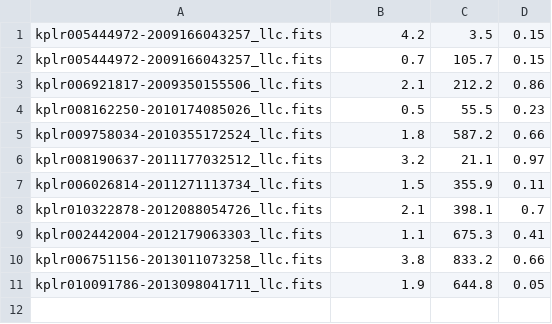
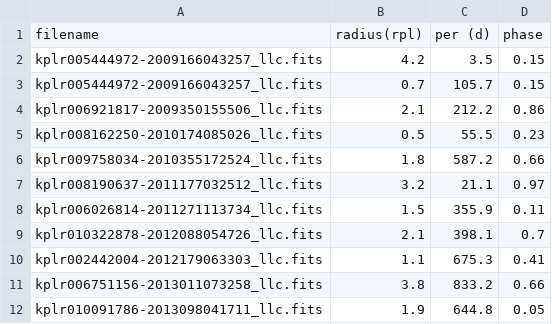
Before and after one commit to mattgiguere/KeplerSynthetics, a CSV file: phexample.csv, drawn as a sheet; the diff names each change by its address in the sheet, - before the commit and + after, or states it on an @@ line.

Commit message:
added explanatory top row

```diff
--- a/phexample.csv
+++ b/phexample.csv
+row 1: filename | radius(rpl) | per (d) | phase
```
